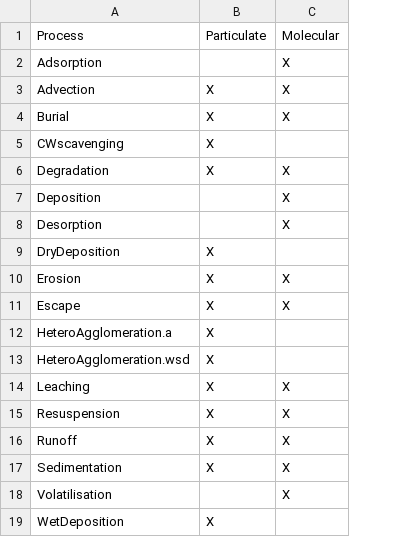
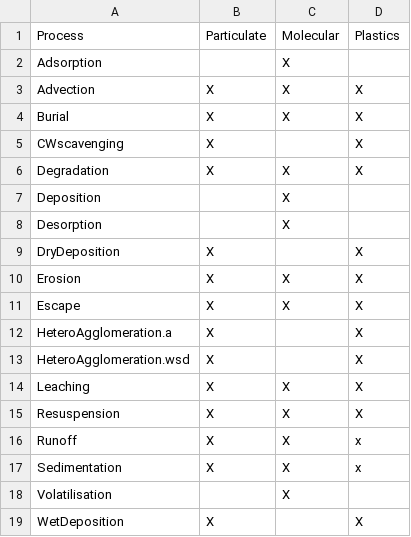
Before and after one commit to rivm-syso/SBooScripts, a CSV file: data/Processes4SpeciesTp.csv, drawn as a sheet; the diff names each change by its address in the sheet, - before the commit and + after, or states it on an @@ line.

Commit message:
microplastic processes

```diff
--- a/data/Processes4SpeciesTp.csv
+++ b/data/Processes4SpeciesTp.csv
+column D, rows 1-19: Plastics |  | X | X | X | X |  |  | X | X | X | X | X | X | X | x | x |  | X
```
